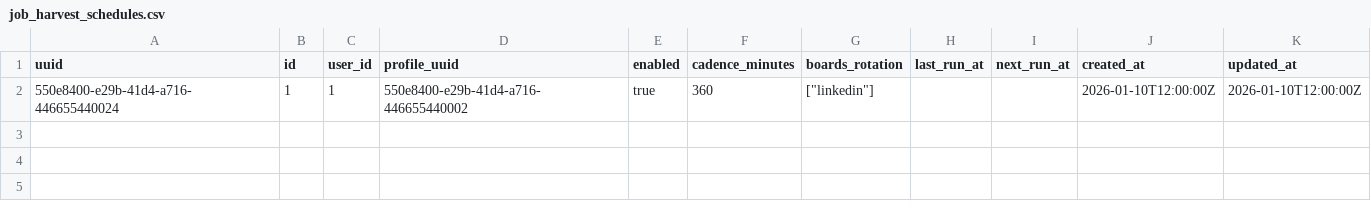
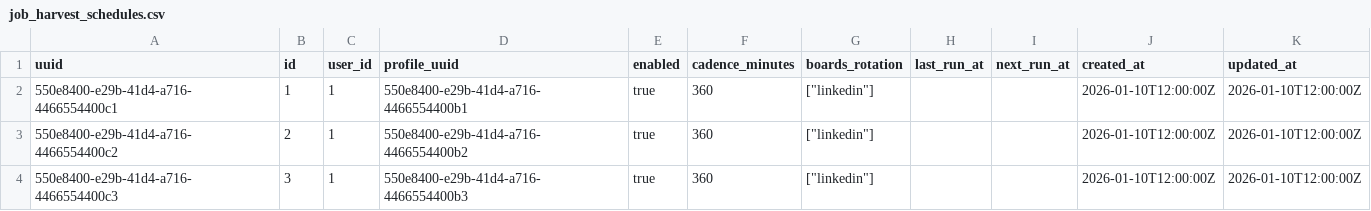
Before and after one commit to Kanishkmittal55/bridgr-api, a CSV file: internal/seeds/seeddata/job_harvest_schedules.csv, drawn as a sheet.

```diff
--- a/internal/seeds/seeddata/job_harvest_schedules.csv
+++ b/internal/seeds/seeddata/job_harvest_schedules.csv
@@ -1,2 +1,4 @@
 uuid,id,user_id,profile_uuid,enabled,cadence_minutes,boards_rotation,last_run_at,next_run_at,created_at,updated_at
-550e8400-e29b-41d4-a716-446655440024,1,1,550e8400-e29b-41d4-a716-446655440002,true,360,"[""linkedin""]",,,2026-01-10T12:00:00Z,2026-01-10T12:00:00Z
+550e8400-e29b-41d4-a716-4466554400c1,1,1,550e8400-e29b-41d4-a716-4466554400b1,true,360,"[""linkedin""]",,,2026-01-10T12:00:00Z,2026-01-10T12:00:00Z
+550e8400-e29b-41d4-a716-4466554400c2,2,1,550e8400-e29b-41d4-a716-4466554400b2,true,360,"[""linkedin""]",,,2026-01-10T12:00:00Z,2026-01-10T12:00:00Z
+550e8400-e29b-41d4-a716-4466554400c3,3,1,550e8400-e29b-41d4-a716-4466554400b3,true,360,"[""linkedin""]",,,2026-01-10T12:00:00Z,2026-01-10T12:00:00Z
```
Also changed, not shown: internal/seeds/seeddata/job_search_profiles.csv, internal/seeds/seeddata/skill_gap_analyses.csv, 41 other files.
